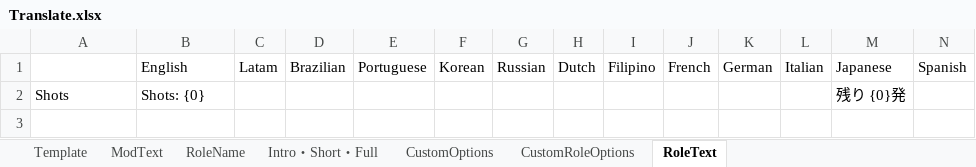
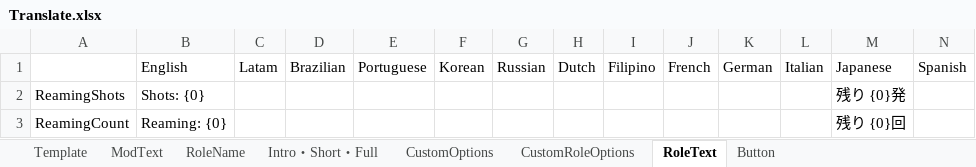
Before and after one commit to SubDekoKiyo/UltimateMods, an Excel workbook: Translate.xlsx, sheet RoleText, drawn as a sheet; only a part is shown; values as stored, in another font and other column widths than the file's, no borders; rows hold the shown columns only; the diff names each change by its address in the sheet, - before the commit and + after, or states it on an @@ line.

```diff
--- a/Translate.xlsx (sheet RoleText)
+++ b/Translate.xlsx (sheet RoleText)
+sheet tab: Button
-A2: Shots
+A2: ReamingShots
+row 3: ReamingCount | Reaming: {0} |  |  |  |  |  |  |  |  |  |  | 残り {0}回
```
Also changed, not shown: sheet CustomRoleOptions, sheet Intro・Short・Full, sheet RoleName, sheet ModText, 29 other files.
